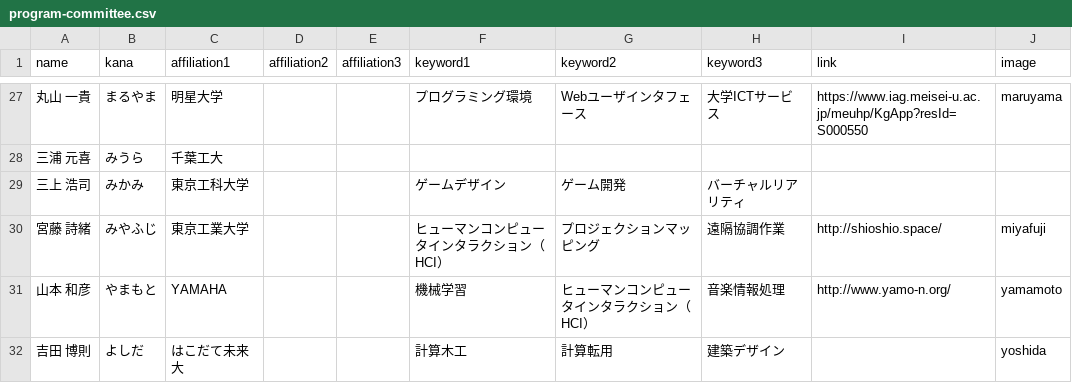
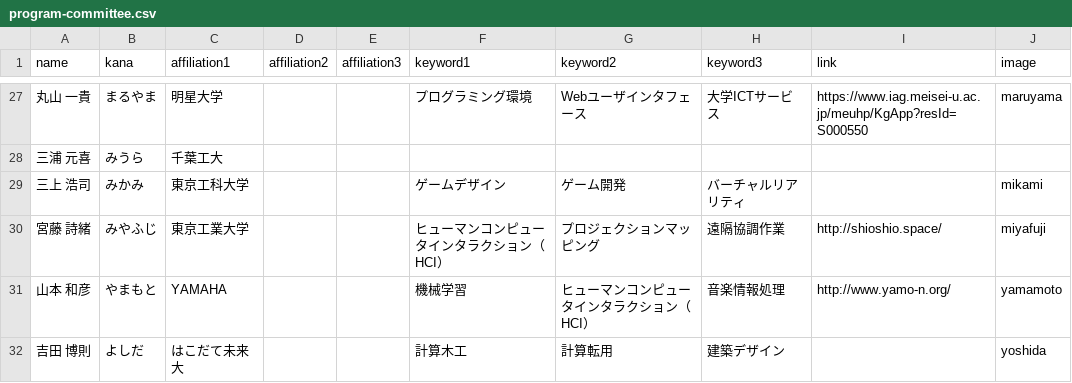
Before and after one commit to WISSOrg/web2024, a CSV file: src/data/program-committee.csv, drawn as a sheet; only a part is shown, gaps mark what is left out.

Commit message:
updated the committee papge

```diff
--- a/src/data/program-committee.csv
+++ b/src/data/program-committee.csv
@@ -28,3 +28,3 @@ name,kana,affiliation1,affiliation2,affiliation3,keyword1,keyword2,keyword3,link
 三浦 元喜,みうら,千葉工大,,,,,,,
-三上 浩司,みかみ,東京工科大学,,,ゲームデザイン,ゲーム開発,バーチャルリアリティ,,
+三上 浩司,みかみ,東京工科大学,,,ゲームデザイン,ゲーム開発,バーチャルリアリティ,,mikami
 宮藤 詩緒,みやふじ,東京工業大学,,,ヒューマンコンピュータインタラクション（HCI）,プロジェクションマッピング,遠隔協調作業,http://shioshio.space/,miyafuji
```
Also changed, not shown: 9 other files.
